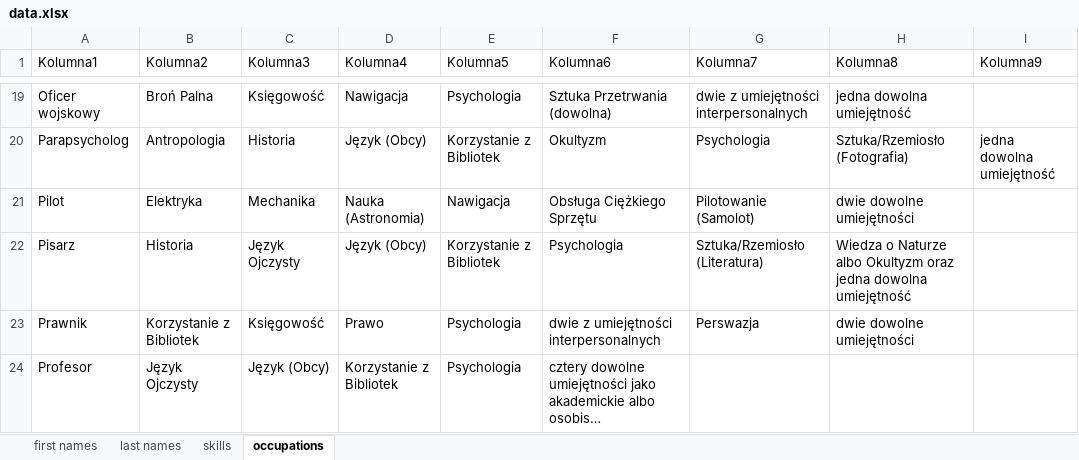
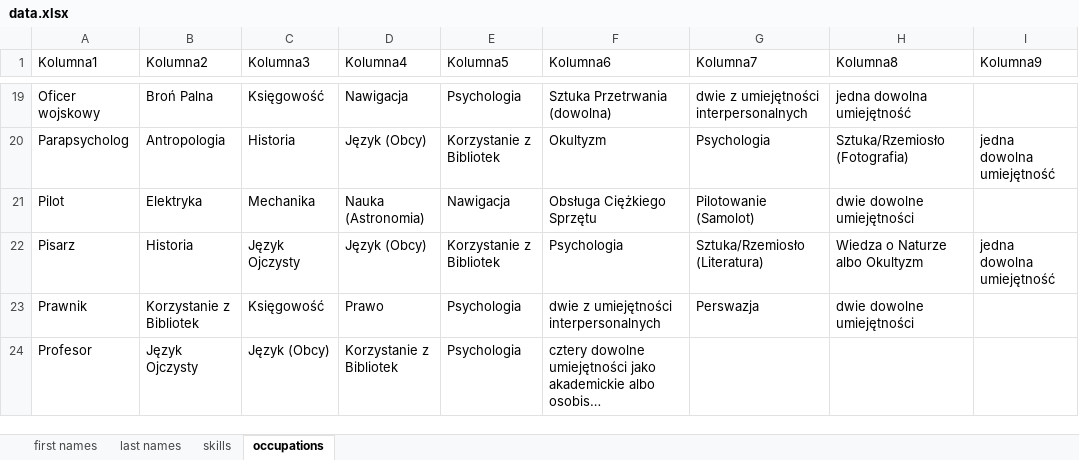
Before and after one commit to ajwalkiewicz/RandomNPCGenerator, an Excel workbook: support/data.xlsx, sheet occupations, drawn as a sheet; only a part is shown, gaps mark what is left out; long unchanged cells end in …; values as stored, in another font and other column widths than the file's, no borders; table styles not drawn; the diff names each change by its address in the sheet, - before the commit and + after, or states it on an @@ line.

```diff
--- a/support/data.xlsx (sheet occupations)
+++ b/support/data.xlsx (sheet occupations)
-H22 (Kolumna8): …albo Okultyzm oraz jedna dowolna umiejętność
+H22 (Kolumna8): …albo Okultyzm
-I22 (Kolumna9): (empty)
+I22 (Kolumna9): jedna dowolna umiejętność
```
Also changed, not shown: sheet skills, 9 other files.
